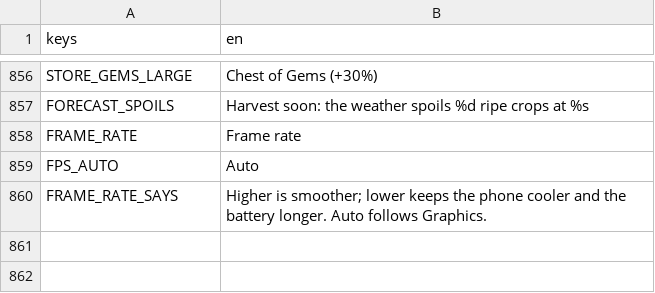
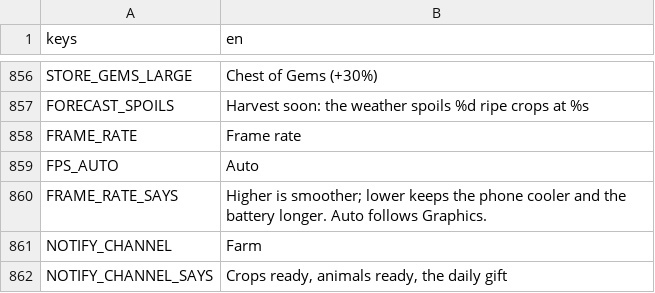
Before and after one commit to aniket-patra-1998/farm-game, a CSV file: locale/strings.csv, drawn as a sheet; only a part is shown, gaps mark what is left out; the diff names each change by its address in the sheet, - before the commit and + after, or states it on an @@ line.

```diff
--- a/locale/strings.csv
+++ b/locale/strings.csv
+row 861: NOTIFY_CHANNEL | Farm
+row 862: NOTIFY_CHANNEL_SAYS | Crops ready, animals ready, the daily gift
```
Also changed, not shown: 43 other files.
